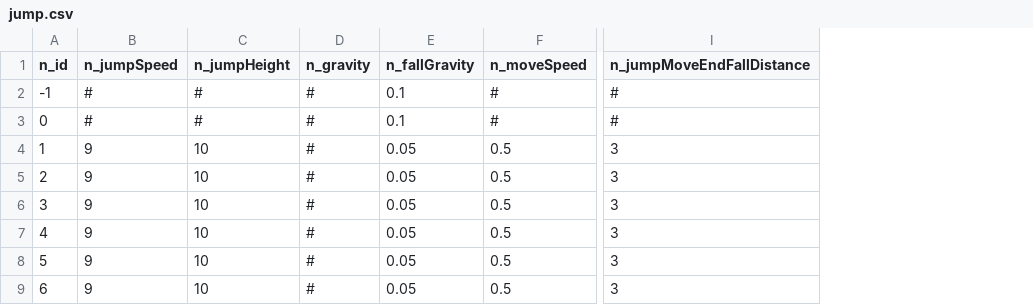
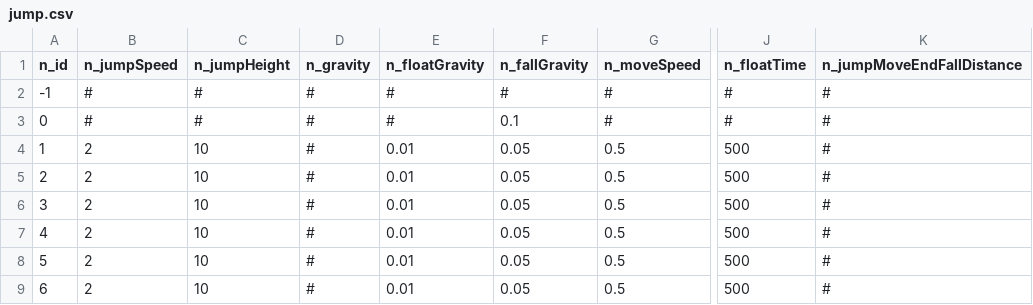
Before and after one commit to blockmangame/game_config, a CSV file: g2030/config/jump.csv, drawn as a sheet; only a part is shown, gaps mark what is left out; addresses are those after the commit; the diff names each change by its address in the sheet, - before the commit and + after, or states it on an @@ line.

```diff
--- a/g2030/config/jump.csv
+++ b/g2030/config/jump.csv
+column E (n_floatGravity), rows 2-9: # | # | 0.01 | 0.01 | 0.01 | 0.01 | 0.01 | 0.01
+column J (n_floatTime), rows 2-9: # | # | 500 | 500 | 500 | 500 | 500 | 500
-F2 (n_fallGravity): 0.1
+F2 (n_fallGravity): #
-B4:B9 (n_jumpSpeed): 9
+B4:B9 (n_jumpSpeed): 2
-K4:K9 (n_jumpMoveEndFallDistance): 3
+K4:K9 (n_jumpMoveEndFallDistance): #
```
Also changed, not shown: 3 other files.
